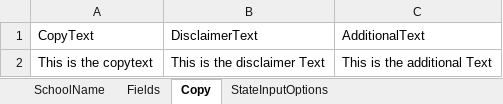
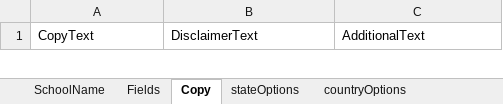
Before and after one commit to PatMattei/form-creator, an Excel workbook: posting-docs.xlsx, sheet Copy, drawn as a sheet; only a part is shown; values as stored, in another font and other column widths than the file's, no borders; removed rows and columns are numbered as before the commit, all else as after; the diff covers the shown part only; the diff names each change by its address in the sheet, - before the commit and + after, or states it on an @@ line.

Commit message:
Validationand copy  creator fixed

```diff
--- a/posting-docs.xlsx (sheet Copy)
+++ b/posting-docs.xlsx (sheet Copy)
-sheet tab: StateInputOptions
+sheet tab: stateOptions
+sheet tab: countryOptions
-row 2: This is the copytext | This is the disclaimer Text | This is the additional Text
```
Also changed, not shown: 1 added row elsewhere in this sheet, sheet Fields, sheet stateOptions, sheet SchoolName, other sheet tabs, formulas that keep their value, 7 other files.
